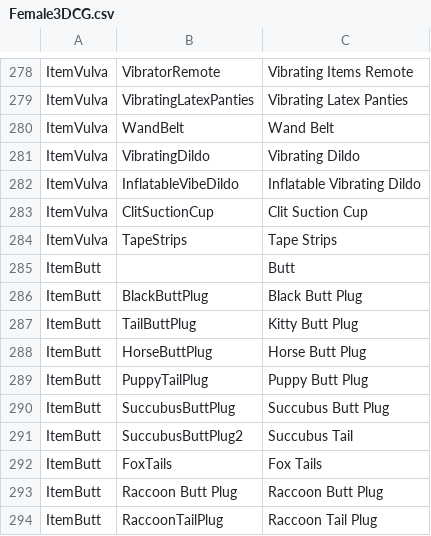
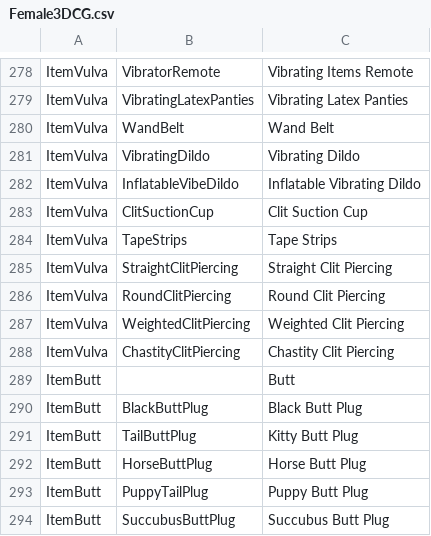
Before and after one commit to FeuertinKira/Bondage-College, a CSV file: BondageClub/Assets/Female3DCG/Female3DCG.csv, drawn as a sheet; only a part is shown, gaps mark what is left out; the shorter side is filled out with more unchanged rows; the diff names each change by its address in the sheet, - before the commit and + after, or states it on an @@ line.

Commit message:
New ClitPiercings & more fixes adjustments
-Adjusted the HideItem entries on Cloth to include Skirt1 and TennisSkirt1 for all dresses

-Added New Clit Piercings based on the ones available for the nipples:

*New Straight Clit Piercing
*New Round Clit Piercing
*New Weighted Clit Piercing

-Added new Chastity Clit Piercing

```diff
--- a/BondageClub/Assets/Female3DCG/Female3DCG.csv
+++ b/BondageClub/Assets/Female3DCG/Female3DCG.csv
+row 285: ItemVulva | StraightClitPiercing | Straight Clit Piercing
+row 286: ItemVulva | RoundClitPiercing | Round Clit Piercing
+row 287: ItemVulva | WeightedClitPiercing | Weighted Clit Piercing
+row 288: ItemVulva | ChastityClitPiercing | Chastity Clit Piercing
```
Also changed, not shown: 15 other files.
